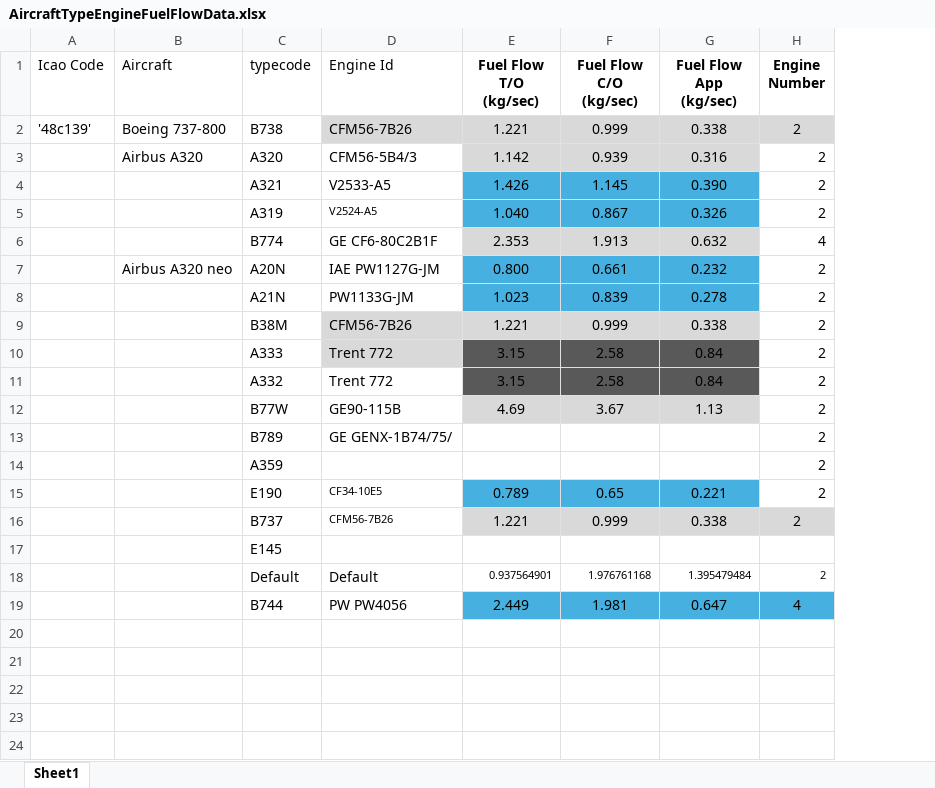
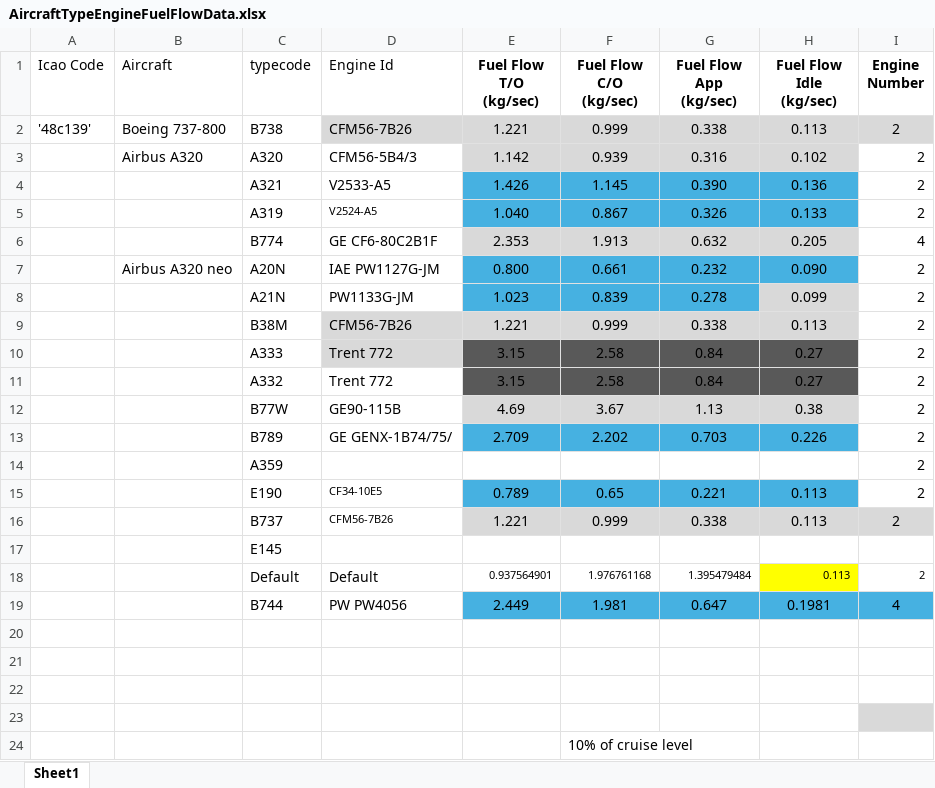
Before and after one commit to JTew27/MeasuringTheEmissionPerformanceOfAircrafts, an Excel workbook: AircraftTypeEngineFuelFlowData.xlsx, sheet Sheet1, drawn as a sheet; values as stored, in another font and other column widths than the file's, no borders; conditional formats not drawn; the diff names each change by its address in the sheet, - before the commit and + after, or states it on an @@ line.

```diff
--- a/AircraftTypeEngineFuelFlowData.xlsx (sheet Sheet1)
+++ b/AircraftTypeEngineFuelFlowData.xlsx (sheet Sheet1)
+column H (Fuel Flow Idle (kg/sec)), rows 2-19: 0.113 | 0.102 | 0.136 | 0.133 | 0.205 | 0.090 | 0.099 | 0.113 | 0.27 | 0.27 | 0.38 | 0.226 |  | 0.113 | 0.113 |  | 0.113 | 0.1981
-E13 (Fuel Flow T/O (kg/sec)): (empty)
+E13 (Fuel Flow T/O (kg/sec)): 2.709
-E13:G13 fill: none
+E13:G13 fill: #46B1E1
-F13 (Fuel Flow C/O (kg/sec)): (empty)
+F13 (Fuel Flow C/O (kg/sec)): 2.202
-G13 (Fuel Flow App (kg/sec)): (empty)
+G13 (Fuel Flow App (kg/sec)): 0.703
+row 20: (empty)
+row 21: (empty)
+row 22: (empty)
+row 23: (empty)
+row 24:  |  |  |  |  | 10% of cruise level
```
Also changed, not shown: 4 other files.
